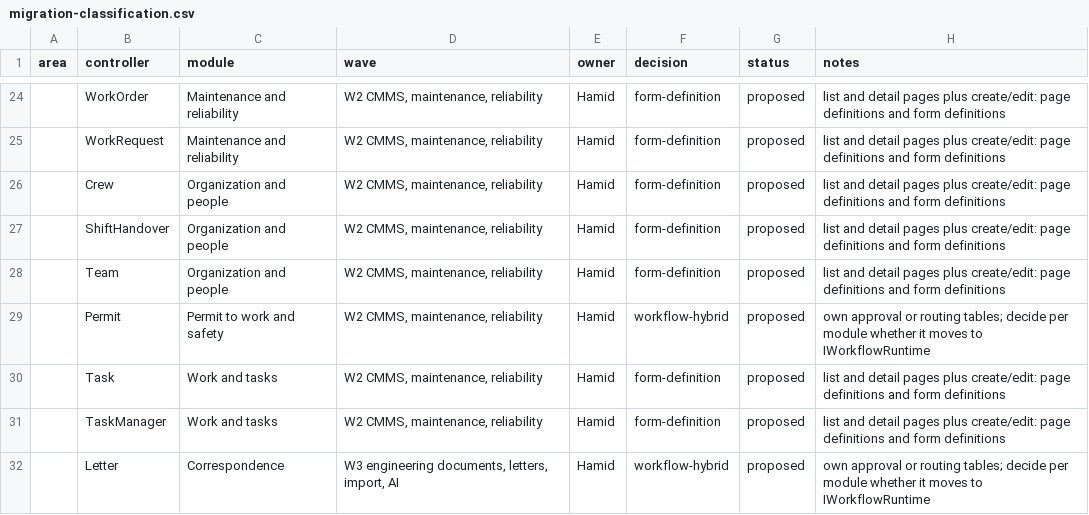
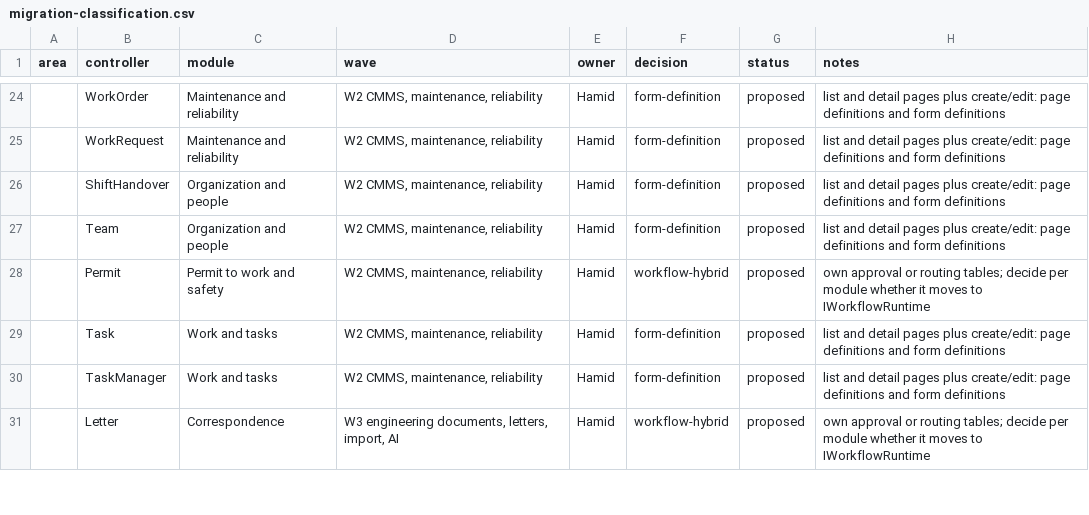
Before and after one commit to atapems-tech/PEMS, a CSV file: plan/migration-classification.csv, drawn as a sheet; only a part is shown, gaps mark what is left out; the diff names each change by its address in the sheet, - before the commit and + after, or states it on an @@ line.

```diff
--- a/plan/migration-classification.csv
+++ b/plan/migration-classification.csv
-row 26:  | Crew | Organization and people | W2 CMMS, maintenance, reliability | Hamid | form-definition | proposed | list and detail pages plus create/edit: page definitions and form definitions
```
Also changed, not shown: 26 other files.
